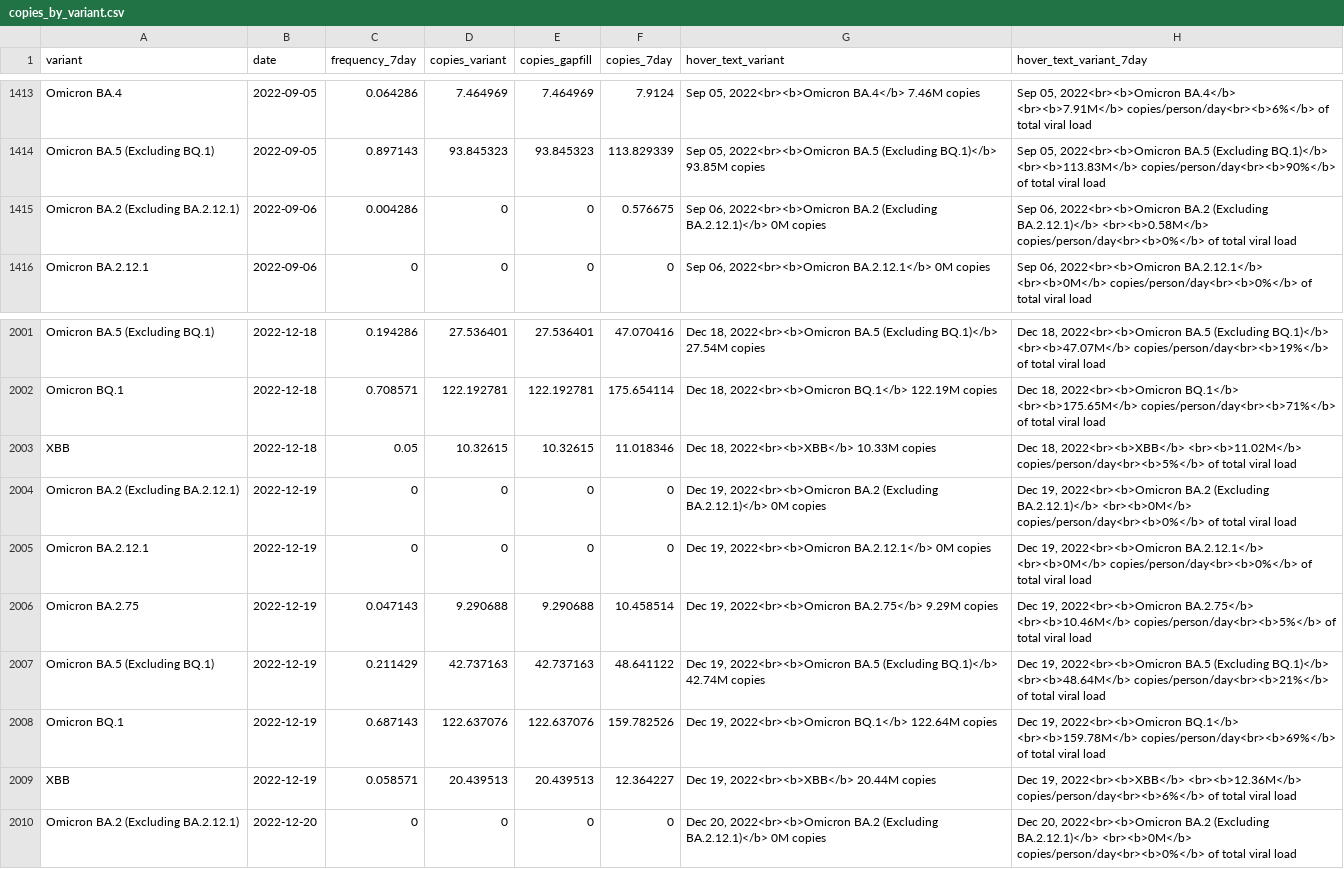
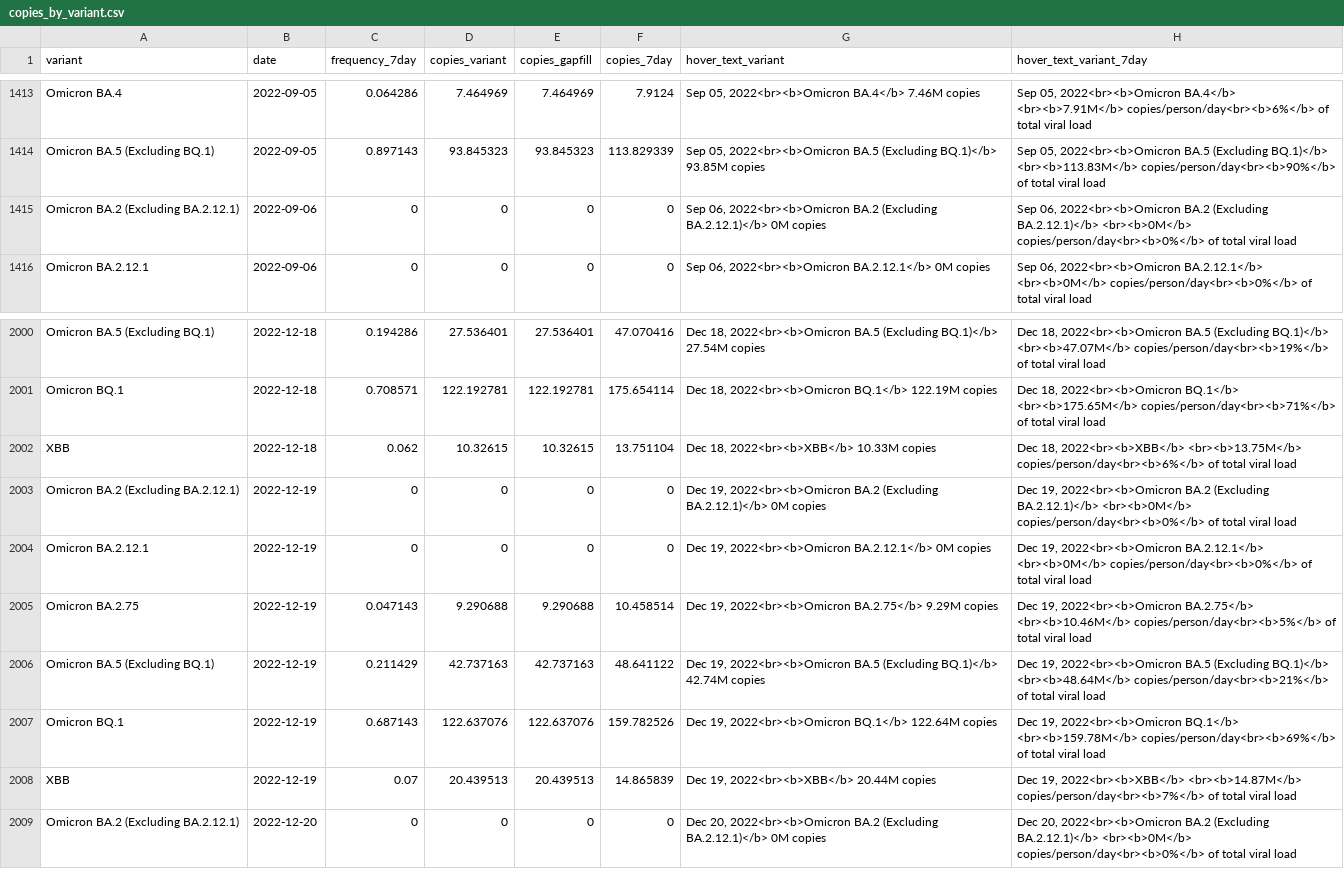
Before and after one commit to Metropolitan-Council/covid-poops, a CSV file: data/copies_by_variant.csv, drawn as a sheet; only a part is shown, gaps mark what is left out; the diff covers the shown part only.

```diff
--- a/data/copies_by_variant.csv
+++ b/data/copies_by_variant.csv
@@ -1414,3 +1414,3 @@
 "Omicron BA.5 (Excluding BQ.1)",2022-09-05,0.897143,93.845323,93.845323,113.829339,"Sep 05, 2022<br><b>Omicron BA.5 (Excluding BQ.1)</b> 93.85M copies","Sep 05, 2022<br><b>Omicron BA.5 (Excluding BQ.1)</b> <br><b>113.83M</b> copies/person/day<br><b>90%</b> of total viral load"
-"Omicron BA.2 (Excluding BA.2.12.1)",2022-09-06,0.004286,0,0,0.576675,"Sep 06, 2022<br><b>Omicron BA.2 (Excluding BA.2.12.1)</b> 0M copies","Sep 06, 2022<br><b>Omicron BA.2 (Excluding BA.2.12.1)</b> <br><b>0.58M</b> copies/person/day<br><b>0%</b> of total viral load"
+"Omicron BA.2 (Excluding BA.2.12.1)",2022-09-06,0,0,0,0,"Sep 06, 2022<br><b>Omicron BA.2 (Excluding BA.2.12.1)</b> 0M copies","Sep 06, 2022<br><b>Omicron BA.2 (Excluding BA.2.12.1)</b> <br><b>0M</b> copies/person/day<br><b>0%</b> of total viral load"
 "Omicron BA.2.12.1",2022-09-06,0,0,0,0,"Sep 06, 2022<br><b>Omicron BA.2.12.1</b> 0M copies","Sep 06, 2022<br><b>Omicron BA.2.12.1</b> <br><b>0M</b> copies/person/day<br><b>0%</b> of total viral load"
@@ -2002,3 +2001,3 @@
 "Omicron BQ.1",2022-12-18,0.708571,122.192781,122.192781,175.654114,"Dec 18, 2022<br><b>Omicron BQ.1</b> 122.19M copies","Dec 18, 2022<br><b>Omicron BQ.1</b> <br><b>175.65M</b> copies/person/day<br><b>71%</b> of total viral load"
-"XBB",2022-12-18,0.05,10.32615,10.32615,11.018346,"Dec 18, 2022<br><b>XBB</b> 10.33M copies","Dec 18, 2022<br><b>XBB</b> <br><b>11.02M</b> copies/person/day<br><b>5%</b> of total viral load"
+"XBB",2022-12-18,0.062,10.32615,10.32615,13.751104,"Dec 18, 2022<br><b>XBB</b> 10.33M copies","Dec 18, 2022<br><b>XBB</b> <br><b>13.75M</b> copies/person/day<br><b>6%</b> of total viral load"
 "Omicron BA.2 (Excluding BA.2.12.1)",2022-12-19,0,0,0,0,"Dec 19, 2022<br><b>Omicron BA.2 (Excluding BA.2.12.1)</b> 0M copies","Dec 19, 2022<br><b>Omicron BA.2 (Excluding BA.2.12.1)</b> <br><b>0M</b> copies/person/day<br><b>0%</b> of total viral load"
@@ -2008,3 +2007,3 @@
 "Omicron BQ.1",2022-12-19,0.687143,122.637076,122.637076,159.782526,"Dec 19, 2022<br><b>Omicron BQ.1</b> 122.64M copies","Dec 19, 2022<br><b>Omicron BQ.1</b> <br><b>159.78M</b> copies/person/day<br><b>69%</b> of total viral load"
-"XBB",2022-12-19,0.058571,20.439513,20.439513,12.364227,"Dec 19, 2022<br><b>XBB</b> 20.44M copies","Dec 19, 2022<br><b>XBB</b> <br><b>12.36M</b> copies/person/day<br><b>6%</b> of total viral load"
+"XBB",2022-12-19,0.07,20.439513,20.439513,14.865839,"Dec 19, 2022<br><b>XBB</b> 20.44M copies","Dec 19, 2022<br><b>XBB</b> <br><b>14.87M</b> copies/person/day<br><b>7%</b> of total viral load"
 "Omicron BA.2 (Excluding BA.2.12.1)",2022-12-20,0,0,0,0,"Dec 20, 2022<br><b>Omicron BA.2 (Excluding BA.2.12.1)</b> 0M copies","Dec 20, 2022<br><b>Omicron BA.2 (Excluding BA.2.12.1)</b> <br><b>0M</b> copies/person/day<br><b>0%</b> of total viral load"
```
Also changed, not shown: 1 removed row and 33 edited cells elsewhere in this file, data/clean_variant_data.csv, metc-wastewater-covid-monitor/data/clean_variant_data.csv, 4 other files.
